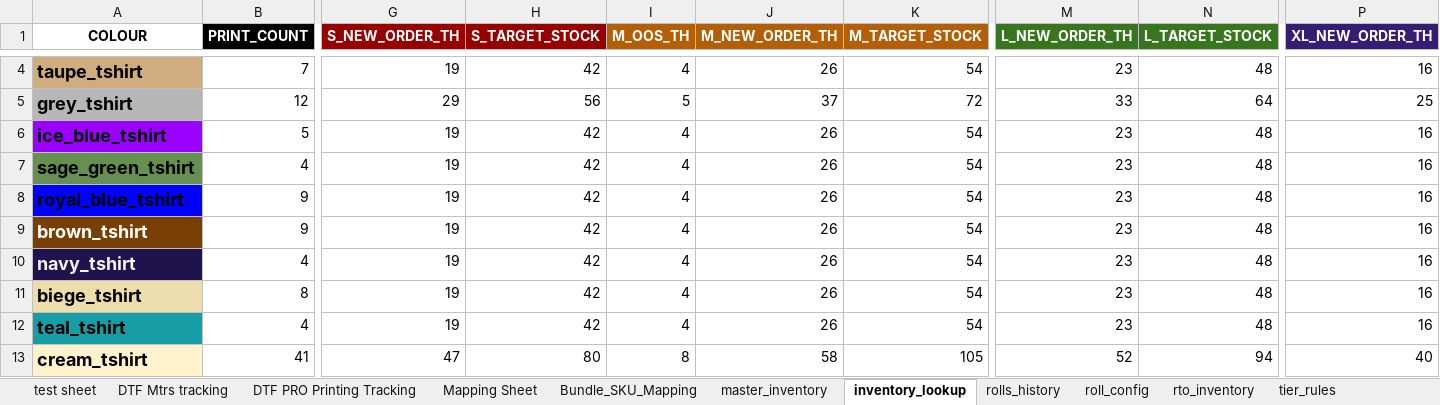
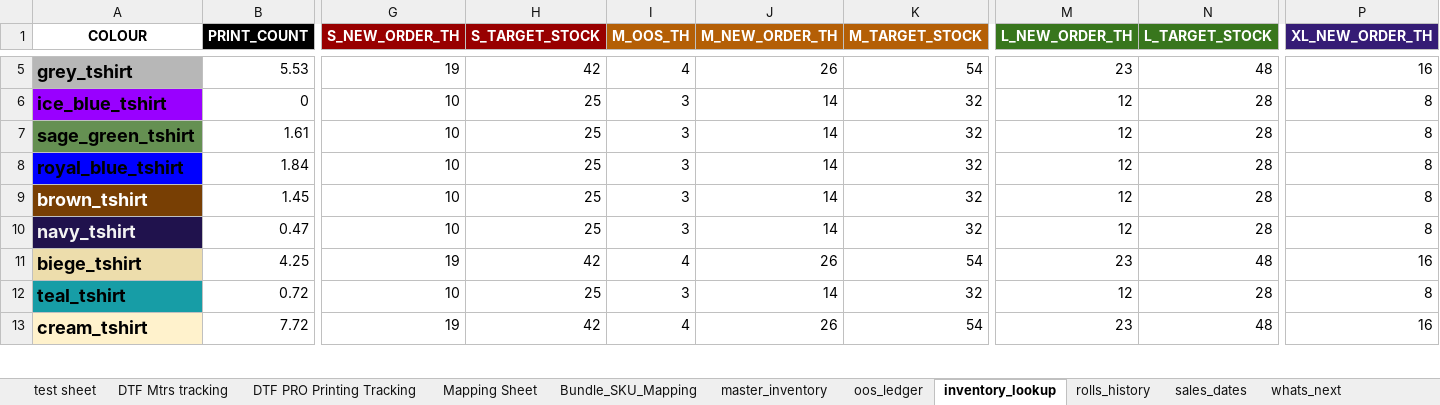
Before and after one commit to whitehuskfashion-code/ajio-return-sync, an Excel workbook: Print Number and Qty.xlsx, sheet inventory_lookup, drawn as a sheet; only a part is shown, gaps mark what is left out; values as stored, in another font and other column widths than the file's, no borders; removed rows and columns are numbered as before the commit, all else as after; rows hold the shown columns only; the diff covers the shown part only; the diff names each change by its address in the sheet, - before the commit and + after, or states it on an @@ line.

```diff
--- a/Print Number and Qty.xlsx (sheet inventory_lookup)
+++ b/Print Number and Qty.xlsx (sheet inventory_lookup)
-sheet tab: roll_config
+sheet tab: oos_ledger
+sheet tab: sales_dates
+sheet tab: whats_next
-A5 (COLOUR): taupe_tshirt
+A5 (COLOUR): grey_tshirt
-A5 fill: #CFAD7E
+A5 fill: #B7B7B7
-B5 (PRINT_COUNT): 7
+B5 (PRINT_COUNT): 5.53
-row 5: grey_tshirt | 12 | 29 | 56 | 5 | 37 | 72 | 33 | 64 | 25
-B6 (PRINT_COUNT): 5
+B6 (PRINT_COUNT): 0
-G6:G10 (S_NEW_ORDER_TH): 19
+G6:G10 (S_NEW_ORDER_TH): 10
-H6:H10 (S_TARGET_STOCK): 42
+H6:H10 (S_TARGET_STOCK): 25
-I6:I10 (M_OOS_TH): 4
+I6:I10 (M_OOS_TH): 3
-J6:J10 (M_NEW_ORDER_TH): 26
+J6:J10 (M_NEW_ORDER_TH): 14
-K6:K10 (M_TARGET_STOCK): 54
+K6:K10 (M_TARGET_STOCK): 32
-M6:M10 (L_NEW_ORDER_TH): 23
+M6:M10 (L_NEW_ORDER_TH): 12
-N6:N10 (L_TARGET_STOCK): 48
+N6:N10 (L_TARGET_STOCK): 28
-P6:P10 (XL_NEW_ORDER_TH): 16
+P6:P10 (XL_NEW_ORDER_TH): 8
-B7 (PRINT_COUNT): 4
+B7 (PRINT_COUNT): 1.61
-B8 (PRINT_COUNT): 9
+B8 (PRINT_COUNT): 1.84
-B9 (PRINT_COUNT): 9
+B9 (PRINT_COUNT): 1.45
-B10 (PRINT_COUNT): 4
+B10 (PRINT_COUNT): 0.47
-B11 (PRINT_COUNT): 8
+B11 (PRINT_COUNT): 4.25
+row 12: teal_tshirt | 0.72 | 10 | 25 | 3 | 14 | 32 | 12 | 28 | 8
-A13 (COLOUR): teal_tshirt
+A13 (COLOUR): cream_tshirt
-A13 fill: #179DA6
+A13 fill: #FFF2CC
-B13 (PRINT_COUNT): 4
+B13 (PRINT_COUNT): 7.72
-row 13: cream_tshirt | 41 | 47 | 80 | 8 | 58 | 105 | 52 | 94 | 40
```
Also changed, not shown: 1 added row and 235 edited cells elsewhere in this sheet, sheet Mapping Sheet, sheet test sheet, sheet rto_inventory, sheet master_inventory, sheet DTF PRO Printing Tracking, formulas that keep their value, hidden cells, charts or pictures, 5 other files.
